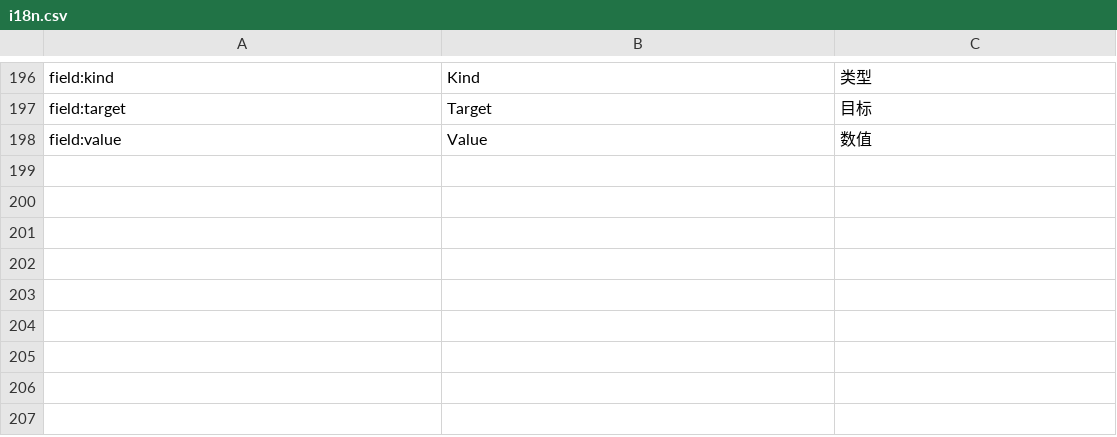
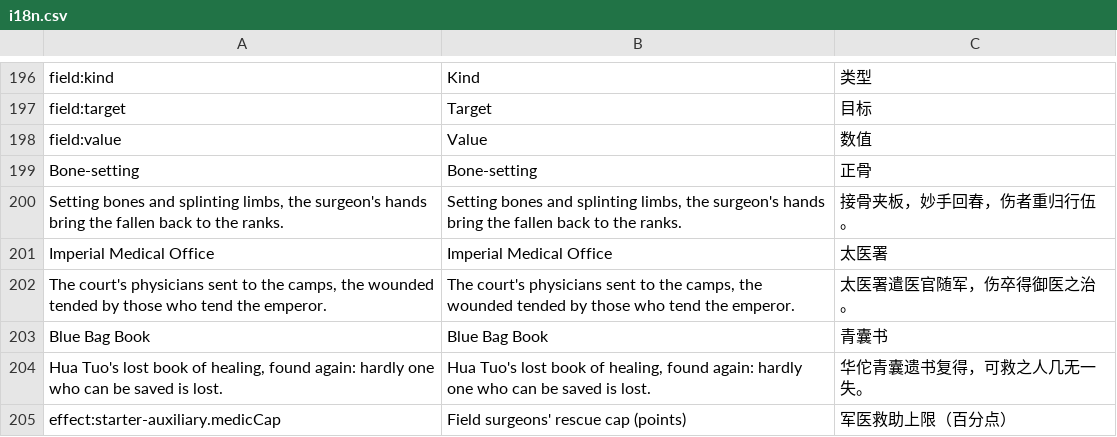
Before and after one commit to xczics/wargame, a CSV file: src/plugins/starter-research/data/i18n.csv, drawn as a sheet; only a part is shown, gaps mark what is left out.

```diff
--- a/src/plugins/starter-research/data/i18n.csv
+++ b/src/plugins/starter-research/data/i18n.csv
@@ -198 +198,8 @@ field:target,Target,目标
 field:value,Value,数值
+"Bone-setting","Bone-setting","正骨"
+"Setting bones and splinting limbs, the surgeon's hands bring the fallen back to the ranks.","Setting bones and splinting limbs, the surgeon's hands bring the fallen back to the ranks.","接骨夹板，妙手回春，伤者重归行伍。"
+"Imperial Medical Office","Imperial Medical Office","太医署"
+"The court's physicians sent to the camps, the wounded tended by those who tend the emperor.","The court's physicians sent to the camps, the wounded tended by those who tend the emperor.","太医署遣医官随军，伤卒得御医之治。"
+"Blue Bag Book","Blue Bag Book","青囊书"
+"Hua Tuo's lost book of healing, found again: hardly one who can be saved is lost.","Hua Tuo's lost book of healing, found again: hardly one who can be saved is lost.","华佗青囊遗书复得，可救之人几无一失。"
+"effect:starter-auxiliary.medicCap","Field surgeons' rescue cap (points)","军医救助上限（百分点）"
```
Also changed, not shown: src/plugins/starter-auxiliary/data/i18n.csv, src/plugins/starter-realms/data/tasks.csv, 25 other files.
